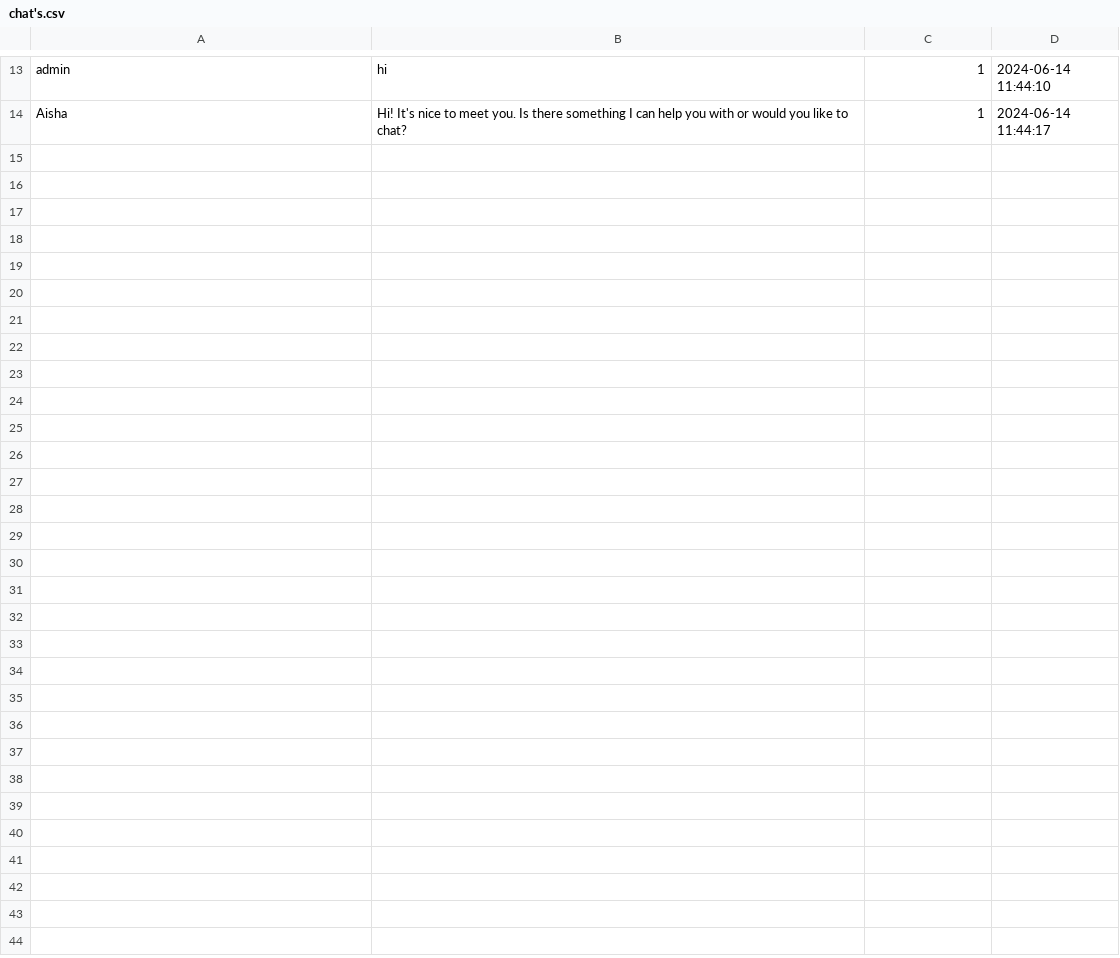
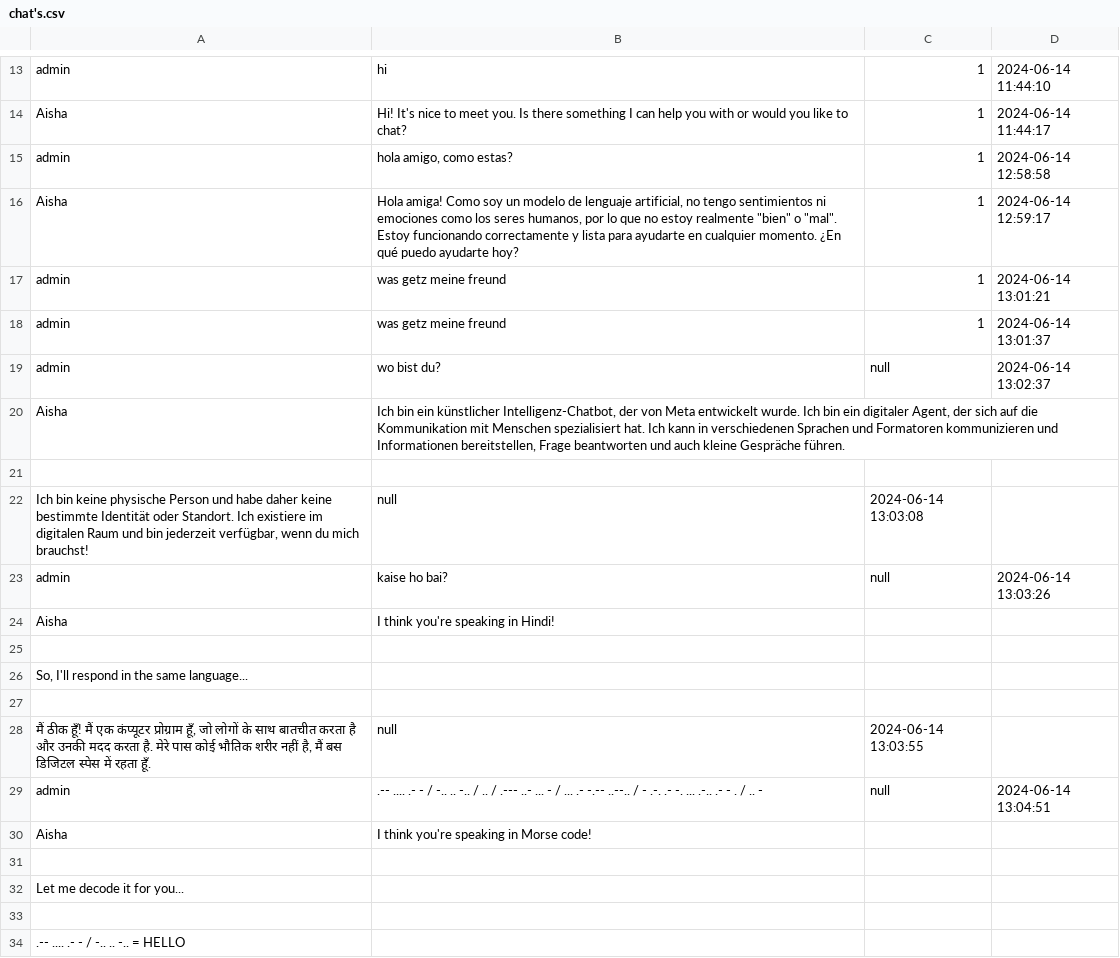
Before and after one commit to GakhalSingh/Project-Halberd, a CSV file: src/main/resources/data/chat's.csv, drawn as a sheet; only a part is shown, gaps mark what is left out; the diff covers the shown part only; the diff names each change by its address in the sheet, - before the commit and + after, or states it on an @@ line.

```diff
--- a/src/main/resources/data/chat's.csv
+++ b/src/main/resources/data/chat's.csv
+row 15: admin | hola amigo, como estas? | 1 | 2024-06-14 12:58:58
+row 16: Aisha | Hola amiga! Como soy un modelo de lenguaje artificial, no tengo sentimientos ni emociones como los seres humanos, por lo que no estoy realmente "bien" o "mal". Estoy funcionando correctamente y lista para ayudarte en cualquier momento. ¿En qué puedo ayudarte hoy? | 1 | 2024-06-14 12:59:17
+row 17: admin | was getz meine freund | 1 | 2024-06-14 13:01:21
+row 18: admin | was getz meine freund | 1 | 2024-06-14 13:01:37
+row 19: admin | wo bist du? | null | 2024-06-14 13:02:37
+row 20: Aisha | Ich bin ein künstlicher Intelligenz-Chatbot, der von Meta entwickelt wurde. Ich bin ein digitaler Agent, der sich auf die Kommunikation mit Menschen spezialisiert hat. Ich kann in verschiedenen Sprachen und Formatoren kommunizieren und Informationen bereitstellen, Frage beantworten und auch kleine Gespräche führen.
+row 21: (empty)
+row 22: Ich bin keine physische Person und habe daher keine bestimmte Identität oder Standort. Ich existiere im digitalen Raum und bin jederzeit verfügbar, wenn du mich brauchst! | null | 2024-06-14 13:03:08
+row 23: admin | kaise ho bai? | null | 2024-06-14 13:03:26
+row 24: Aisha | I think you're speaking in Hindi!
+row 25: (empty)
+row 26: So, I'll respond in the same language...
+row 27: (empty)
+row 28: मैं ठीक हूँ! मैं एक कंप्यूटर प्रोग्राम हूँ, जो लोगों के साथ बातचीत करता है और उनकी मदद करता है. मेरे पास कोई भौतिक शरीर नहीं है, मैं बस डिजिटल स्पेस में रहता हूँ. | null | 2024-06-14 13:03:55
+row 29: admin | .-- .... .- - / -.. .. -.. / .. / .--- ..- ... - / ... .- -.-- ..--.. / - .-. .- -. ... .-.. .- - . / .. - | null | 2024-06-14 13:04:51
+row 30: Aisha | I think you're speaking in Morse code!
+row 31: (empty)
+row 32: Let me decode it for you...
+row 33: (empty)
+row 34: .-- .... .- - / -.. .. -.. = HELLO
```
Also changed, not shown: 19 added rows elsewhere in this file, 4 other files.
